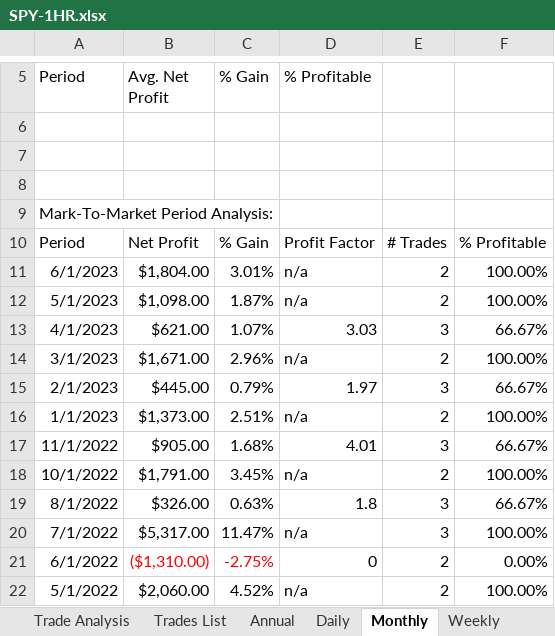
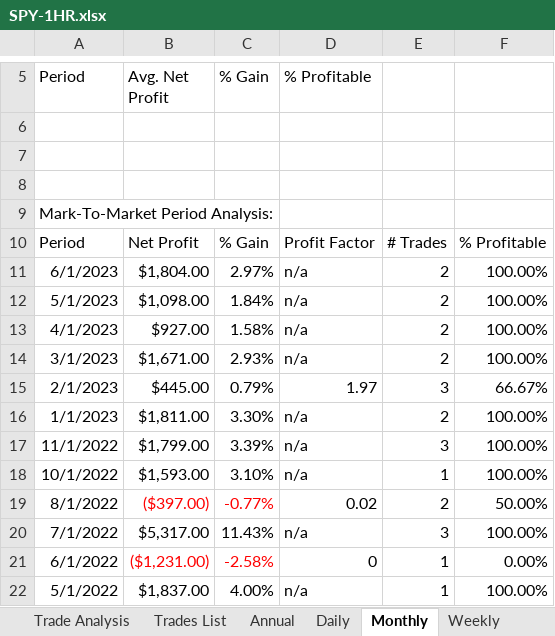
Before and after one commit to alexbernal0/QEP, an Excel workbook: SPY-1HR.xlsx, sheet Monthly, drawn as a sheet; only a part is shown, gaps mark what is left out; values as stored, in another font and other column widths than the file's, no borders; the diff covers the shown part only; the diff names each change by its address in the sheet, - before the commit and + after, or states it on an @@ line.

```diff
--- a/SPY-1HR.xlsx (sheet Monthly)
+++ b/SPY-1HR.xlsx (sheet Monthly)
-C11 (% Gain): 3.01%
+C11 (% Gain): 2.97%
-C12 (% Gain): 1.87%
+C12 (% Gain): 1.84%
-B13 (Avg. Net Profit): $621.00
+B13 (Avg. Net Profit): $927.00
-C13 (% Gain): 1.07%
+C13 (% Gain): 1.58%
-D13 (% Profitable): 3.03
+D13 (% Profitable): n/a
-E13: 3
+E13: 2
-F13: 66.67%
+F13: 100.00%
-C14 (% Gain): 2.96%
+C14 (% Gain): 2.93%
-B16 (Avg. Net Profit): $1,373.00
+B16 (Avg. Net Profit): $1,811.00
-C16 (% Gain): 2.51%
+C16 (% Gain): 3.30%
-B17 (Avg. Net Profit): $905.00
+B17 (Avg. Net Profit): $1,799.00
-C17 (% Gain): 1.68%
+C17 (% Gain): 3.39%
-D17 (% Profitable): 4.01
+D17 (% Profitable): n/a
-F17: 66.67%
+F17: 100.00%
-B18 (Avg. Net Profit): $1,791.00
+B18 (Avg. Net Profit): $1,593.00
-C18 (% Gain): 3.45%
+C18 (% Gain): 3.10%
-E18: 2
+E18: 1
-B19 (Avg. Net Profit): $326.00
+B19 (Avg. Net Profit): ($397.00)
-B19:C19 text colour: black
+B19:C19 text colour: #FF0000
-C19 (% Gain): 0.63%
+C19 (% Gain): -0.77%
-D19 (% Profitable): 1.8
+D19 (% Profitable): 0.02
-E19: 3
+E19: 2
-F19: 66.67%
+F19: 50.00%
-C20 (% Gain): 11.47%
+C20 (% Gain): 11.43%
-B21 (Avg. Net Profit): ($1,310.00)
+B21 (Avg. Net Profit): ($1,231.00)
-C21 (% Gain): -2.75%
+C21 (% Gain): -2.58%
-E21:E22: 2
+E21:E22: 1
-B22 (Avg. Net Profit): $2,060.00
+B22 (Avg. Net Profit): $1,837.00
-C22 (% Gain): 4.52%
+C22 (% Gain): 4.00%
```
Also changed, not shown: 1 added row, 1 removed row, 243 edited cells and cell formats elsewhere in this sheet, sheet Trades List, sheet Weekly, sheet Trade Analysis, sheet Annual, sheet Performance Summary, sheet Daily, 1 more sheet.
